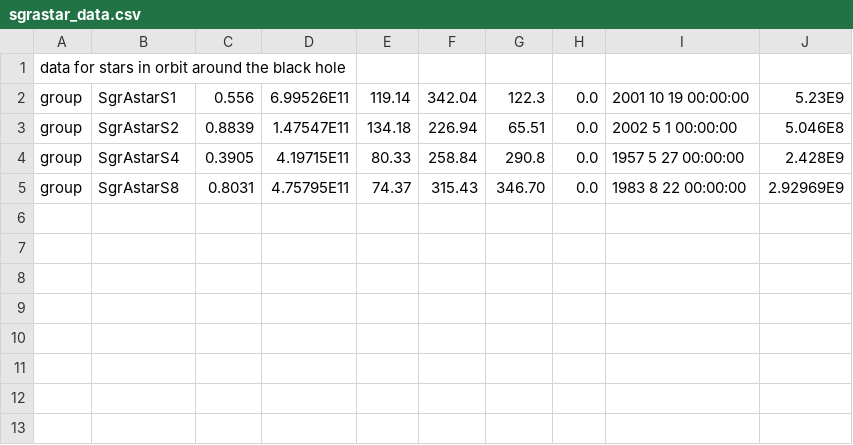
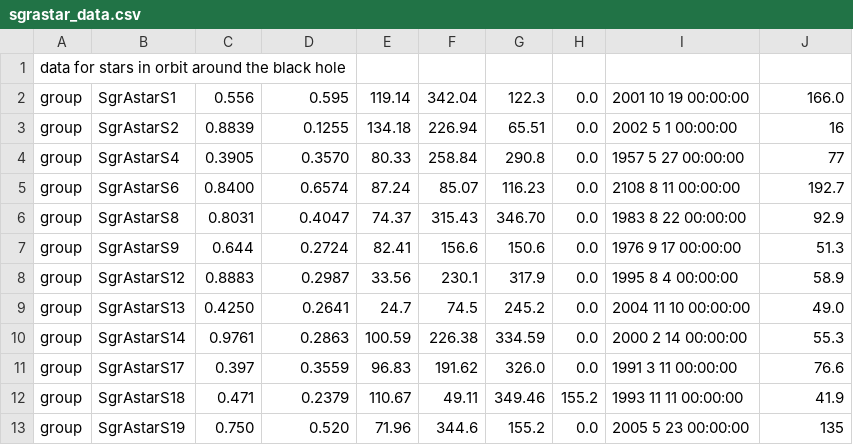
Before and after one commit to ccnyplanetarium/addons, a CSV file: SgrA-star/data/sgrastar_data.csv, drawn as a sheet.

Commit message:
add more stars and change to billboard

```diff
--- a/SgrA-star/data/sgrastar_data.csv
+++ b/SgrA-star/data/sgrastar_data.csv
@@ -1,5 +1,13 @@
 data for stars in orbit around the black hole
-group,SgrAstarS1,0.556,6.99526E11,119.14,342.04,122.3,0.0,2001 10 19 00:00:00,5.23E9
-group,SgrAstarS2,0.8839,1.47547E11,134.18,226.94,65.51,0.0,2002 5 1 00:00:00,5.046E8
-group,SgrAstarS4,0.3905,4.19715E11,80.33,258.84,290.8,0.0,1957 5 27 00:00:00,2.428E9
-group,SgrAstarS8,0.8031,4.75795E11,74.37,315.43,346.70,0.0,1983 8 22 00:00:00,2.92969E9
+group,SgrAstarS1,0.556,0.595,119.14,342.04,122.3,0.0,2001 10 19 00:00:00,166.0
+group,SgrAstarS2,0.8839,0.1255,134.18,226.94,65.51,0.0,2002 5 1 00:00:00,16
+group,SgrAstarS4,0.3905,0.3570,80.33,258.84,290.8,0.0,1957 5 27 00:00:00,77
+group,SgrAstarS6,0.8400,0.6574,87.24,85.07,116.23,0.0,2108 8 11 00:00:00,192.7
+group,SgrAstarS8,0.8031,0.4047,74.37,315.43,346.70,0.0,1983 8 22 00:00:00,92.9
+group,SgrAstarS9,0.644,0.2724,82.41,156.6,150.6,0.0,1976 9 17 00:00:00,51.3
+group,SgrAstarS12,0.8883,0.2987,33.56,230.1,317.9,0.0,1995 8 4 00:00:00,58.9
+group,SgrAstarS13,0.4250,0.2641,24.7,74.5,245.2,0.0,2004 11 10 00:00:00,49.0
+group,SgrAstarS14,0.9761,0.2863,100.59,226.38,334.59,0.0,2000 2 14 00:00:00,55.3
+group,SgrAstarS17,0.397,0.3559,96.83,191.62,326.0,0.0,1991 3 11 00:00:00,76.6
+group,SgrAstarS18,0.471,0.2379,110.67,49.11,349.46,155.2,1993 11 11 00:00:00,41.9
+group,SgrAstarS19,0.750,0.520,71.96,344.6,155.2,0.0,2005 5 23 00:00:00,135
```
Also changed, not shown: 5 other files.
